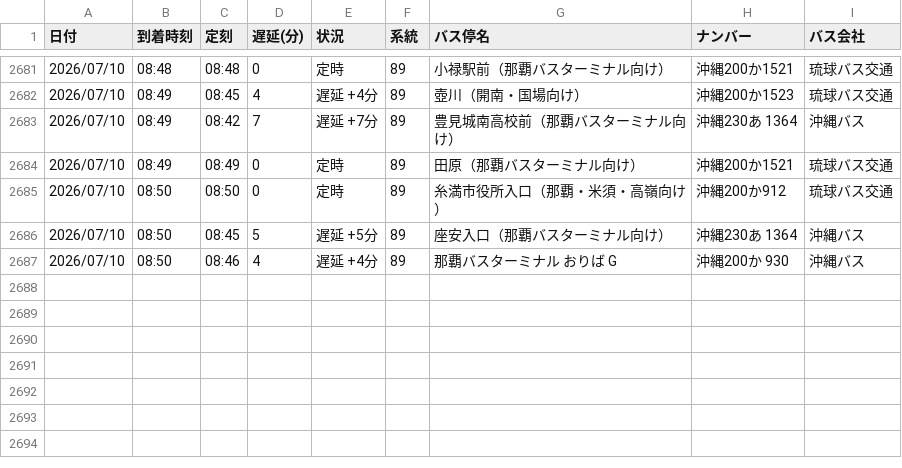
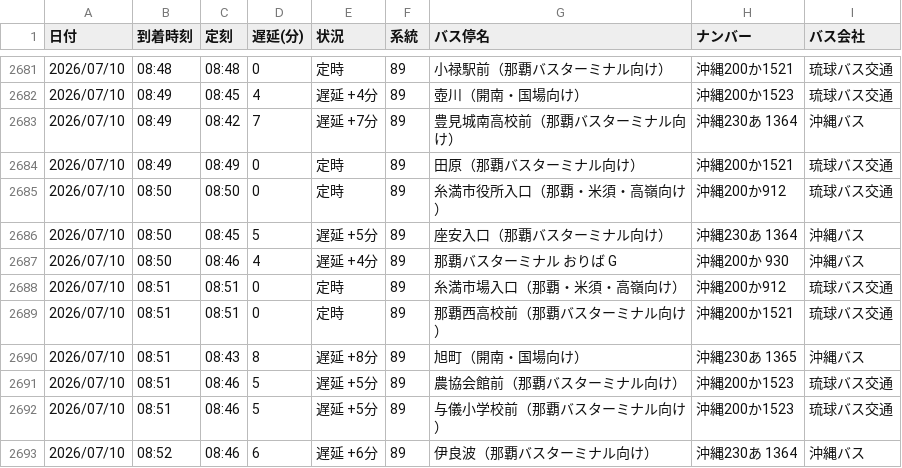
Before and after one commit to uy819/bus-tracker, a CSV file: bus_arrival_log.csv, drawn as a sheet; only a part is shown, gaps mark what is left out; the diff names each change by its address in the sheet, - before the commit and + after, or states it on an @@ line.

```diff
--- a/bus_arrival_log.csv
+++ b/bus_arrival_log.csv
+row 2688: 2026/07/10 | 08:51 | 08:51 | 0 | 定時 | 89 | 糸満市場入口（那覇・米須・高嶺向け） | 沖縄200か912 | 琉球バス交通
+row 2689: 2026/07/10 | 08:51 | 08:51 | 0 | 定時 | 89 | 那覇西高校前（那覇バスターミナル向け） | 沖縄200か1521 | 琉球バス交通
+row 2690: 2026/07/10 | 08:51 | 08:43 | 8 | 遅延 +8分 | 89 | 旭町（開南・国場向け） | 沖縄230あ 1365 | 沖縄バス
+row 2691: 2026/07/10 | 08:51 | 08:46 | 5 | 遅延 +5分 | 89 | 農協会館前（那覇バスターミナル向け） | 沖縄200か1523 | 琉球バス交通
+row 2692: 2026/07/10 | 08:51 | 08:46 | 5 | 遅延 +5分 | 89 | 与儀小学校前（那覇バスターミナル向け） | 沖縄200か1523 | 琉球バス交通
+row 2693: 2026/07/10 | 08:52 | 08:46 | 6 | 遅延 +6分 | 89 | 伊良波（那覇バスターミナル向け） | 沖縄230あ 1364 | 沖縄バス
```
Also changed, not shown: 1 other file.
